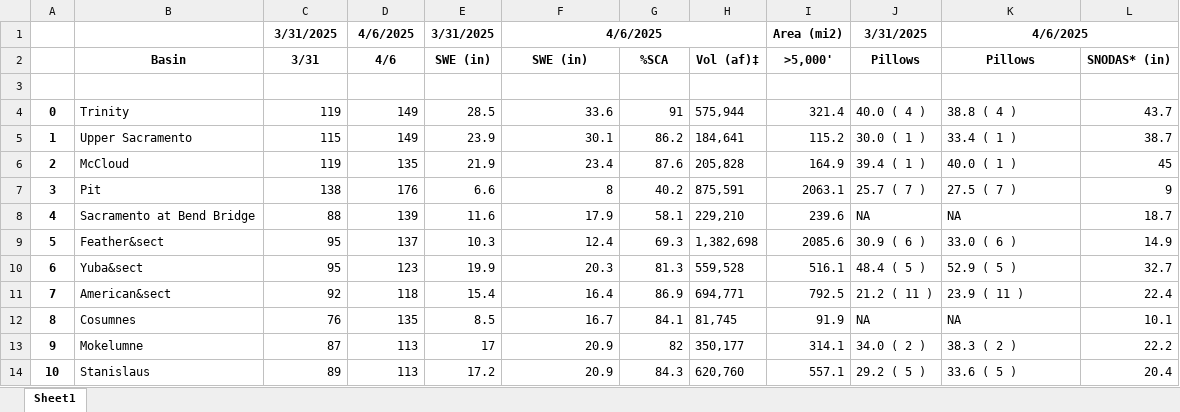
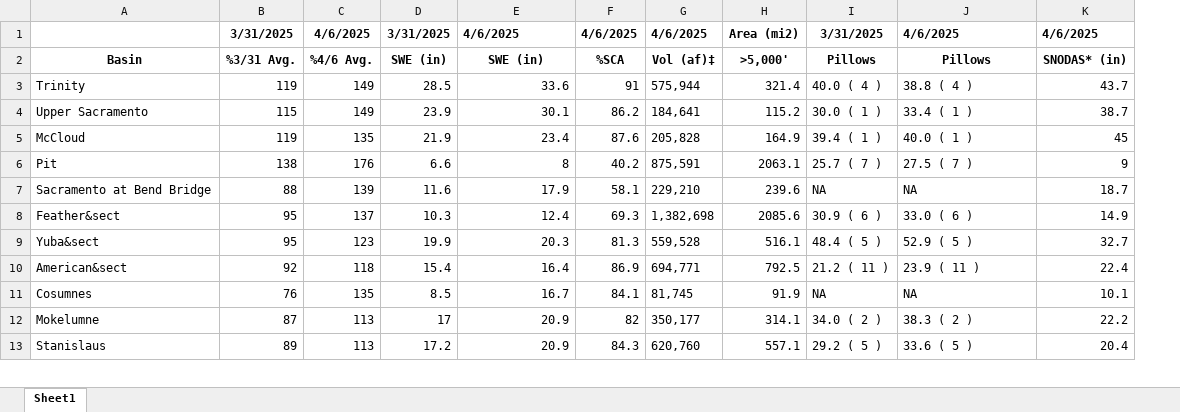
Before and after one commit to CU-Mountain-Hydrology/WestWide, an Excel workbook: SNM_20250406_Table5.xlsx, sheet Sheet1, drawn as a sheet; only a part is shown; values as stored, in another font and other column widths than the file's, no borders; removed rows and columns are numbered as before the commit, all else as after; the diff names each change by its address in the sheet, - before the commit and + after, or states it on an @@ line.

```diff
--- a/SNM_20250406_Table5.xlsx (sheet Sheet1)
+++ b/SNM_20250406_Table5.xlsx (sheet Sheet1)
-column A, rows 4-14: 0 | 1 | 2 | 3 | 4 | 5 | 6 | 7 | 8 | 9 | 10
-E1 alignment: center
+E1 alignment: left
-F1:H1 merged
-F1: (empty)
+F1: 4/6/2025
-G1: (empty)
+G1: 4/6/2025
-J1 alignment: center
+J1 alignment: left
-K1:L1 merged
-K1: (empty)
+K1: 4/6/2025
-B2: 3/31
+B2: %3/31 Avg.
-C2: 4/6
+C2: %4/6 Avg.
-row 3: (empty)
```
Also changed, not shown: SNM_20250406_Table10.xlsx.
